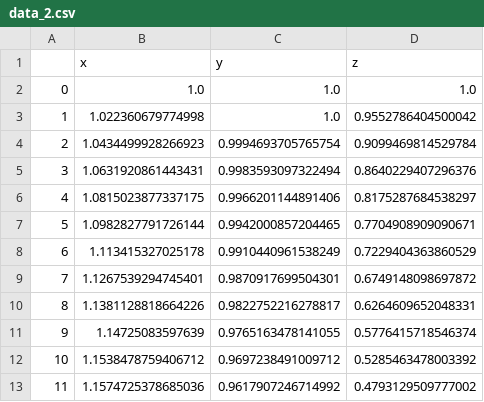
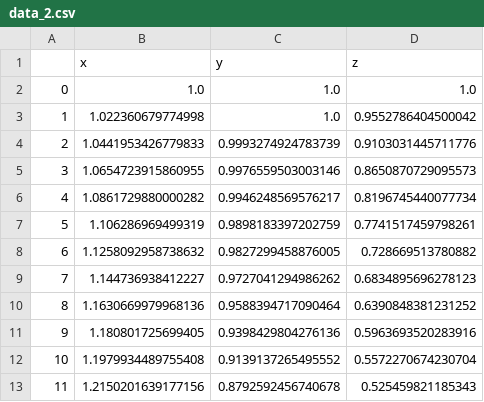
Before and after one commit to YouTelllMe/Cell-Chirality-Model, a CSV file: data_2.csv, drawn as a sheet; only a part is shown; the diff covers the shown part only.

```diff
--- a/data_2.csv
+++ b/data_2.csv
@@ -3,11 +3,11 @@
 1,1.022360679774998,1.0,0.9552786404500042
-2,1.0434499928266923,0.9994693705765754,0.9099469814529784
-3,1.0631920861443431,0.9983593097322494,0.8640229407296376
-4,1.0815023877337175,0.9966201144891406,0.8175287684538297
-5,1.0982827791726144,0.9942000857204465,0.7704908909090671
-6,1.113415327025178,0.9910440961538249,0.7229404363860529
-7,1.1267539294745401,0.9870917699504301,0.6749148098697872
-8,1.1381128818664226,0.9822752216278817,0.6264609652048331
-9,1.14725083597639,0.9765163478141055,0.5776415718546374
-10,1.1538478759406712,0.9697238491009712,0.5285463478003392
-11,1.1574725378685036,0.9617907246714992,0.4793129509777002
+2,1.0441953426779833,0.9993274924783739,0.9103031445711776
+3,1.0654723915860955,0.9976559503003146,0.8650870729095573
+4,1.0861729880000282,0.9946248569576217,0.8196745440077734
+5,1.106286969499319,0.9898183397202759,0.7741517459798261
+6,1.1258092958738632,0.9827299458876005,0.728669513780882
+7,1.144736938412227,0.9727041294986262,0.6834895696278123
+8,1.1630669979968136,0.9588394717090464,0.6390848381231252
+9,1.180801725699405,0.9398429804276136,0.5963693520283916
+10,1.1979934489755408,0.9139137265495552,0.5572270674230704
+11,1.2150201639177156,0.8792592456740678,0.525459821185343
```
Also changed, not shown: 27 edited cells elsewhere in this file, data_1.csv, data_3.csv, 8 other files.
